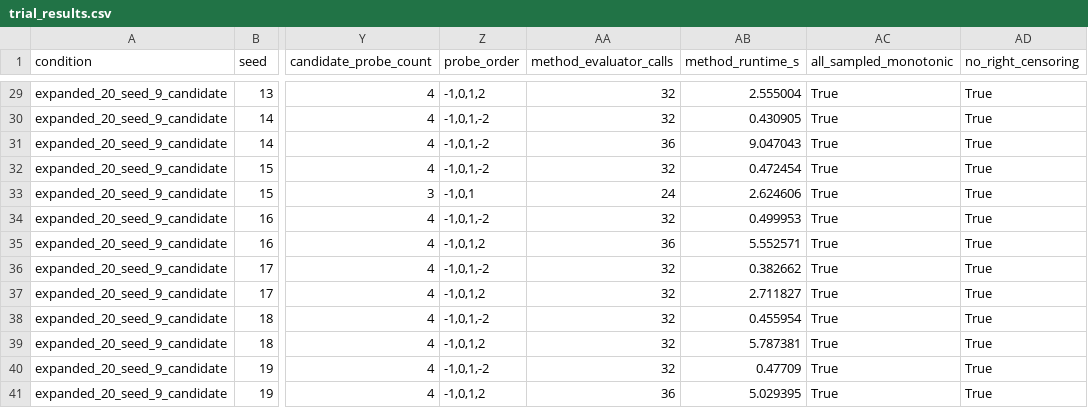
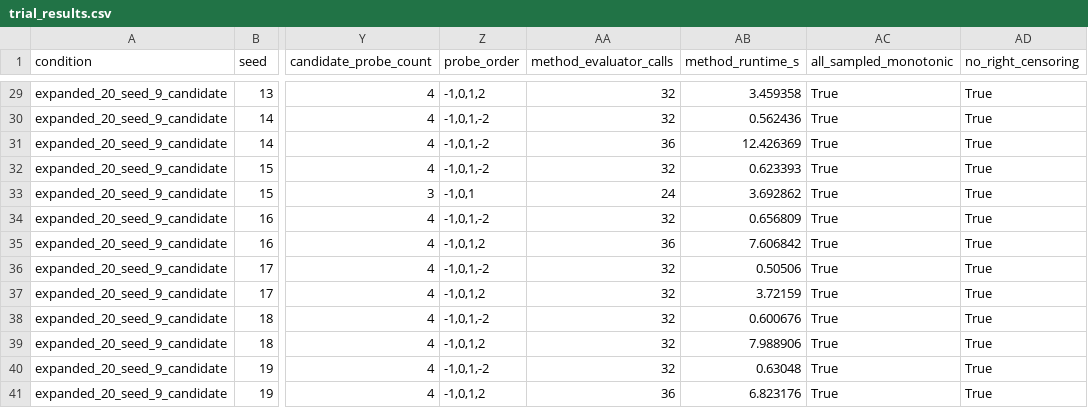
Before and after one commit to HaochenLv/SLA-Aware-Layer-Partitioning, a CSV file: results/phase14/expanded/trial_results.csv, drawn as a sheet; only a part is shown, gaps mark what is left out; the diff covers the shown part only; the diff names each change by its address in the sheet, - before the commit and + after, or states it on an @@ line.

```diff
--- a/results/phase14/expanded/trial_results.csv
+++ b/results/phase14/expanded/trial_results.csv
-AB29 (method_runtime_s): 2.555004
+AB29 (method_runtime_s): 3.459358
-AB30 (method_runtime_s): 0.430905
+AB30 (method_runtime_s): 0.562436
-AB31 (method_runtime_s): 9.047043
+AB31 (method_runtime_s): 12.426369
-AB32 (method_runtime_s): 0.472454
+AB32 (method_runtime_s): 0.623393
-AB33 (method_runtime_s): 2.624606
+AB33 (method_runtime_s): 3.692862
-AB34 (method_runtime_s): 0.499953
+AB34 (method_runtime_s): 0.656809
-AB35 (method_runtime_s): 5.552571
+AB35 (method_runtime_s): 7.606842
-AB36 (method_runtime_s): 0.382662
+AB36 (method_runtime_s): 0.50506
-AB37 (method_runtime_s): 2.711827
+AB37 (method_runtime_s): 3.72159
-AB38 (method_runtime_s): 0.455954
+AB38 (method_runtime_s): 0.600676
-AB39 (method_runtime_s): 5.787381
+AB39 (method_runtime_s): 7.988906
-AB40 (method_runtime_s): 0.47709
+AB40 (method_runtime_s): 0.63048
-AB41 (method_runtime_s): 5.029395
+AB41 (method_runtime_s): 6.823176
```
Also changed, not shown: 27 edited cells elsewhere in this file, results/phase14/bandwidth/trial_results.csv, results/phase14/expanded/search_cost.csv, 3 other files.
